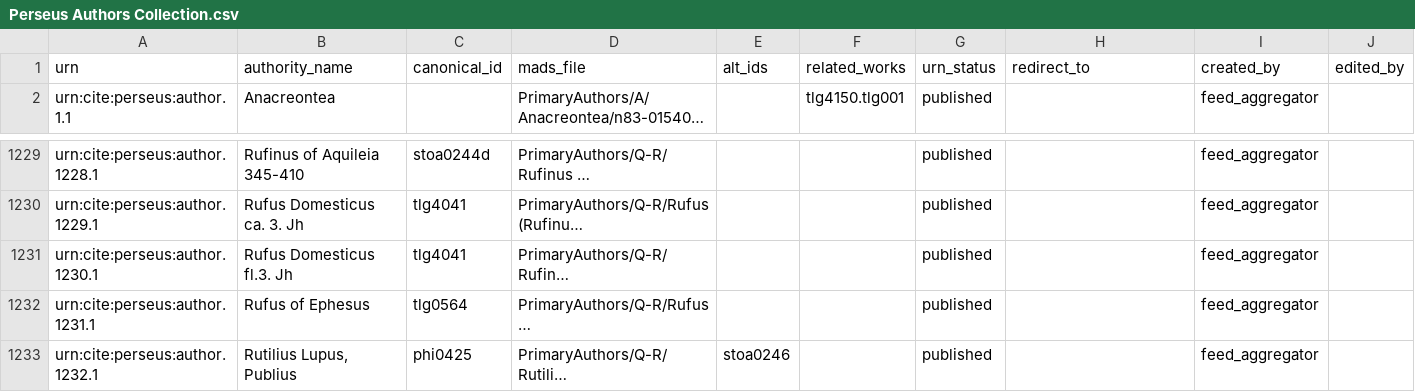
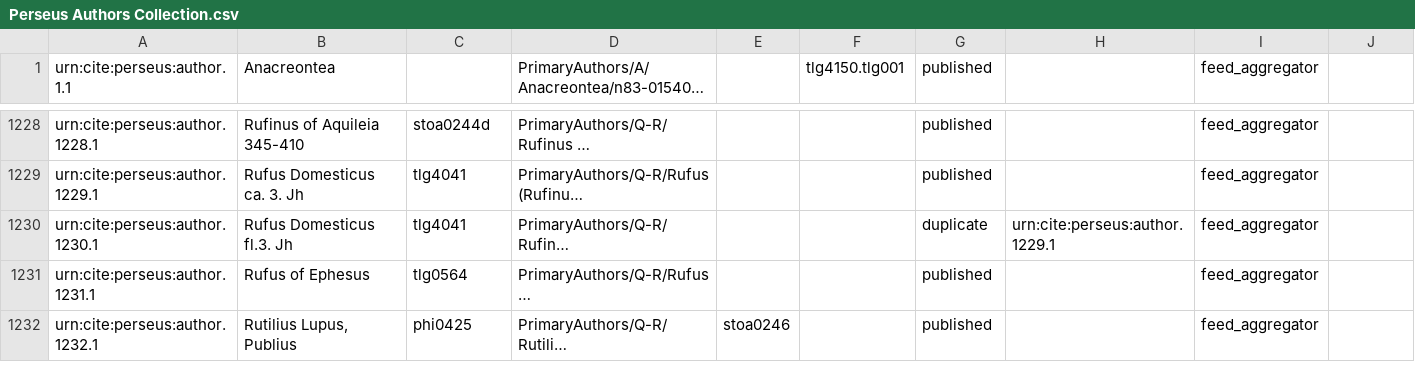
Before and after one commit to PerseusDL/cite_collections_rails, a CSV file: data/Perseus Authors Collection.csv, drawn as a sheet; only a part is shown, gaps mark what is left out; long unchanged cells end in …; removed rows and columns are numbered as before the commit, all else as after; the diff names each change by its address in the sheet, - before the commit and + after, or states it on an @@ line.

```diff
--- a/data/Perseus Authors Collection.csv
+++ b/data/Perseus Authors Collection.csv
-row 1: urn | authority_name | canonical_id | mads_file | alt_ids | related_works | urn_status | redirect_to | created_by | edited_by
-G1230: published
+G1230: duplicate
-H1230: (empty)
+H1230: urn:cite:perseus:author.1229.1
```
Also changed, not shown: data/Perseus Textgroup Collection.csv, data/Perseus Work Collection.csv, 3 other files.
